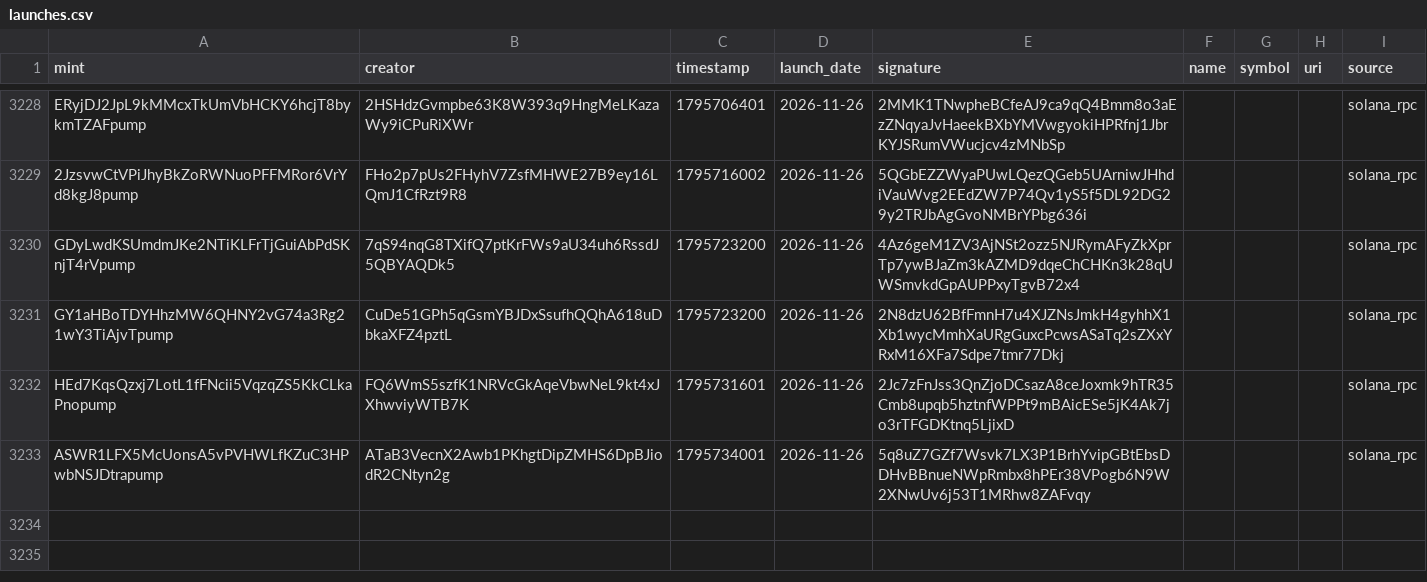
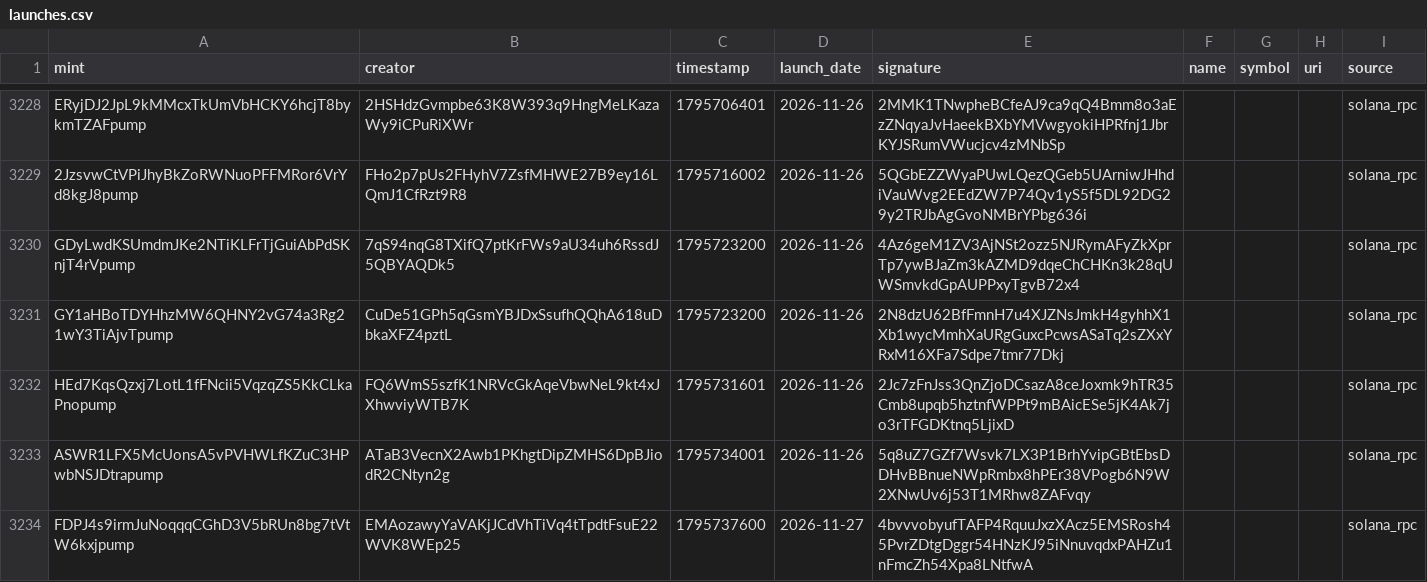
Before and after one commit to 01tsos/pumpfun-data, a CSV file: data/launches.csv, drawn as a sheet; only a part is shown, gaps mark what is left out; the diff names each change by its address in the sheet, - before the commit and + after, or states it on an @@ line.

Commit message:
Auto-update launches

```diff
--- a/data/launches.csv
+++ b/data/launches.csv
+row 3234: FDPJ4s9irmJuNoqqqCGhD3V5bRUn8bg7tVtW6kxjpump | EMAozawyYaVAKjJCdVhTiVq4tTpdtFsuE22WVK8WEp25 | 1795737600 | 2026-11-27 | 4bvvvobyufTAFP4RquuJxzXAcz5EMSRosh45PvrZDtgDggr54HNzKJ95iNnuvqdxPAHZu1nFmcZh54Xpa8LNtfwA |  |  |  | solana_rpc
```
Also changed, not shown: 1 other file.
